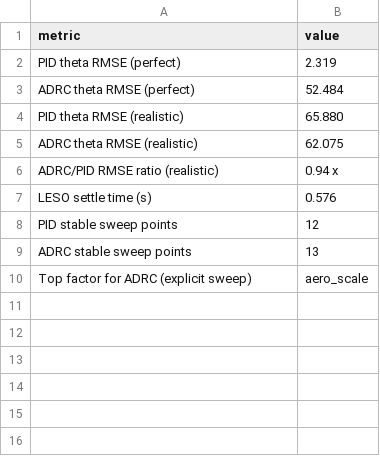
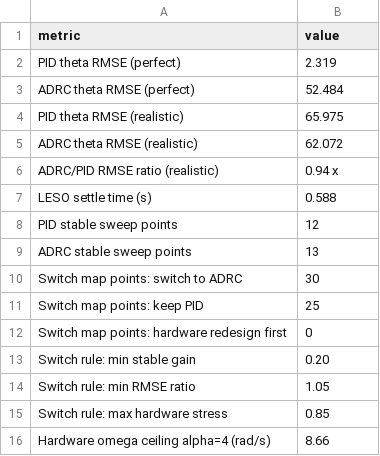
Before and after one commit to Tchurkin/TVC-PID-Research, a CSV file: outputs/sim_to_real/sheets/key_findings_summary.csv, drawn as a sheet.

```diff
--- a/outputs/sim_to_real/sheets/key_findings_summary.csv
+++ b/outputs/sim_to_real/sheets/key_findings_summary.csv
@@ -3,8 +3,14 @@ PID theta RMSE (perfect),2.319
 ADRC theta RMSE (perfect),52.484
-PID theta RMSE (realistic),65.880
-ADRC theta RMSE (realistic),62.075
+PID theta RMSE (realistic),65.975
+ADRC theta RMSE (realistic),62.072
 ADRC/PID RMSE ratio (realistic),0.94 x
-LESO settle time (s),0.576
+LESO settle time (s),0.588
 PID stable sweep points,12
 ADRC stable sweep points,13
-Top factor for ADRC (explicit sweep),aero_scale
+Switch map points: switch to ADRC,30
+Switch map points: keep PID,25
+Switch map points: hardware redesign first,0
+Switch rule: min stable gain,0.20
+Switch rule: min RMSE ratio,1.05
+Switch rule: max hardware stress,0.85
+Hardware omega ceiling alpha=4 (rad/s),8.66
```
Also changed, not shown: outputs/sim_to_real/sheets/gemini_ablation_matrix.csv, outputs/sim_to_real/sheets/pid_adrc_side_by_side.csv, 54 other files.
